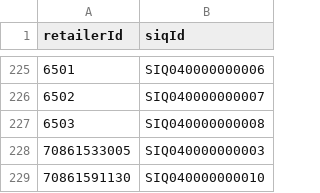
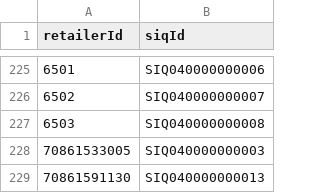
Before and after one commit to dnpurdy/catalog-app, a CSV file: retailerMapping/kg-siq.csv, drawn as a sheet; only a part is shown, gaps mark what is left out.

```diff
--- a/retailerMapping/kg-siq.csv
+++ b/retailerMapping/kg-siq.csv
@@ -228,2 +228,2 @@ retailerId,siqId
 70861533005,SIQ040000000003
-70861591130,SIQ040000000010
+70861591130,SIQ040000000013
```
Also changed, not shown: retailerMapping/caseys-siq.csv, 2 other files.
